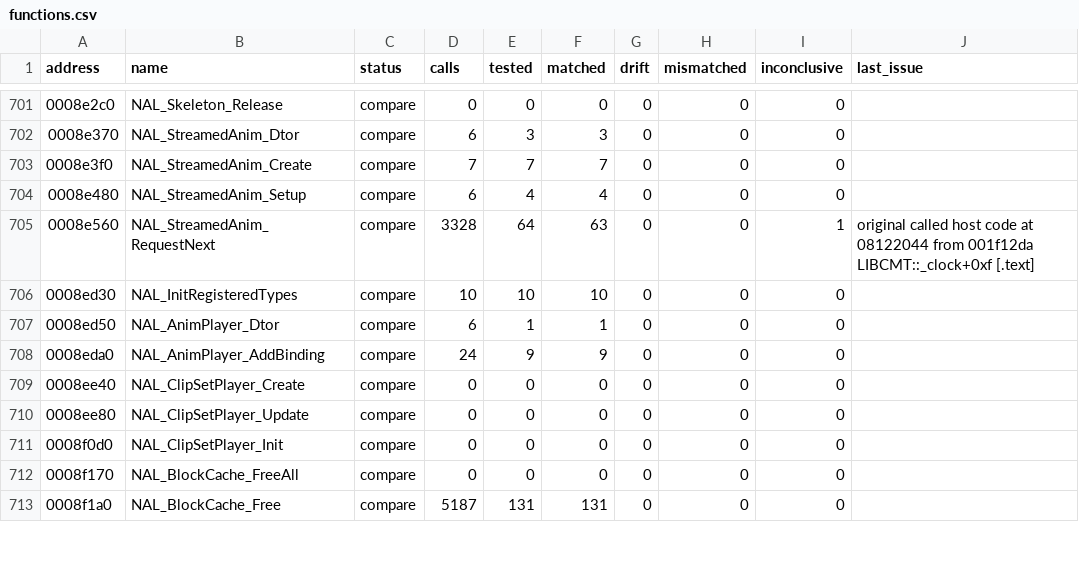
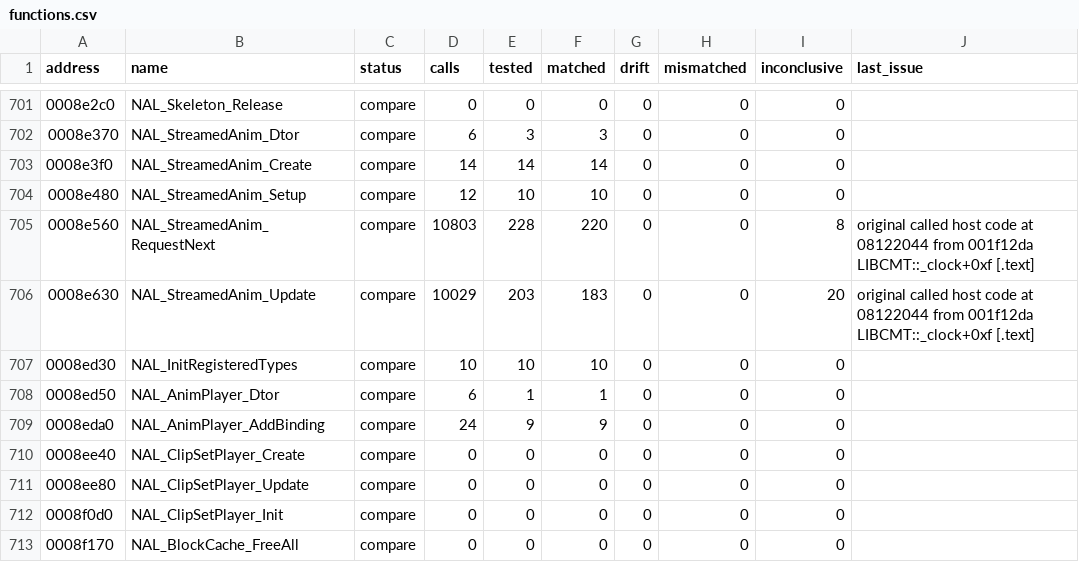
Before and after one commit to SmokeDoggy044/CoD2-BRO-Decomp, a CSV file: tools/data/functions.csv, drawn as a sheet; only a part is shown, gaps mark what is left out; the shorter side is filled out with more unchanged rows.

```diff
--- a/tools/data/functions.csv
+++ b/tools/data/functions.csv
@@ -702,5 +702,6 @@ address,name,status,calls,tested,matched,drift,mismatched,inconclusive,last_issu
 0008e370,NAL_StreamedAnim_Dtor,compare,6,3,3,0,0,0,""
-0008e3f0,NAL_StreamedAnim_Create,compare,7,7,7,0,0,0,""
-0008e480,NAL_StreamedAnim_Setup,compare,6,4,4,0,0,0,""
-0008e560,NAL_StreamedAnim_RequestNext,compare,3328,64,63,0,0,1,"original called host code at 08122044 from 001f12da LIBCMT::_clock+0xf [.text]"
+0008e3f0,NAL_StreamedAnim_Create,compare,14,14,14,0,0,0,""
+0008e480,NAL_StreamedAnim_Setup,compare,12,10,10,0,0,0,""
+0008e560,NAL_StreamedAnim_RequestNext,compare,10803,228,220,0,0,8,"original called host code at 08122044 from 001f12da LIBCMT::_clock+0xf [.text]"
+0008e630,NAL_StreamedAnim_Update,compare,10029,203,183,0,0,20,"original called host code at 08122044 from 001f12da LIBCMT::_clock+0xf [.text]"
 0008ed30,NAL_InitRegisteredTypes,compare,10,10,10,0,0,0,""
```
Also changed, not shown: tools/data/progress.csv, 4 other files.
